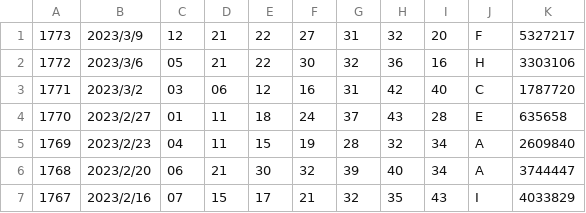
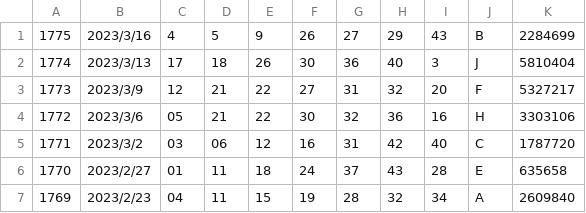
Before and after one commit to vpn62399/memo, a CSV file: loto6c.csv, drawn as a sheet; only a part is shown; the shorter side is filled out with more unchanged rows.

```diff
--- a/loto6c.csv
+++ b/loto6c.csv
@@ -1 +1,3 @@
+1775,2023/3/16,4,5,9,26,27,29,43,B,2284699
+1774,2023/3/13,17,18,26,30,36,40,3,J,5810404
 1773,2023/3/9,12,21,22,27,31,32,20,F,5327217
```
Also changed, not shown: loto6.csv, xStep-L6.csv, 7 other files.
